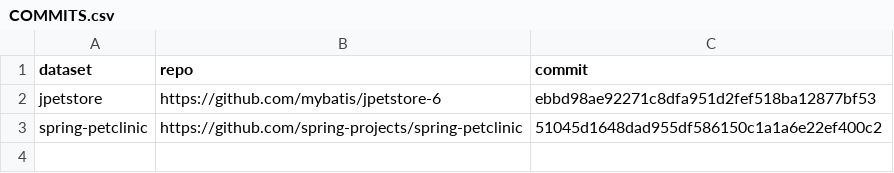
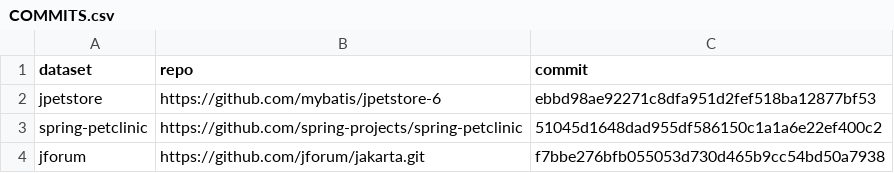
Before and after one commit to PasinduRavishan/fyp-benchmarking, a CSV file: datasets/COMMITS.csv, drawn as a sheet; the diff names each change by its address in the sheet, - before the commit and + after, or states it on an @@ line.

Commit message:
feat: Add jforum repository to COMMITS.csv

```diff
--- a/datasets/COMMITS.csv
+++ b/datasets/COMMITS.csv
+row 4: jforum | https://github.com/jforum/jakarta.git | f7bbe276bfb055053d730d465b9cc54bd50a7938
```
